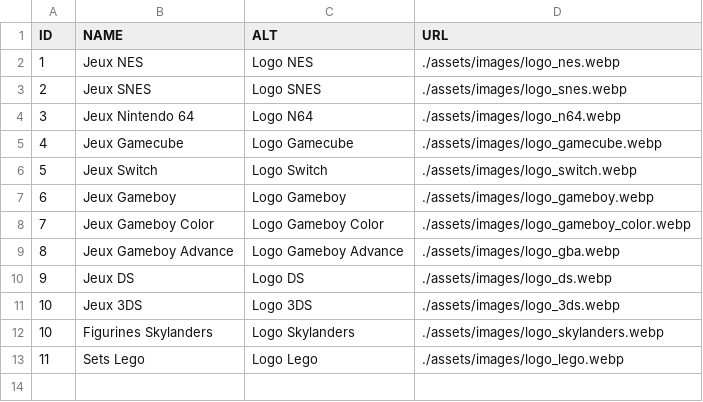
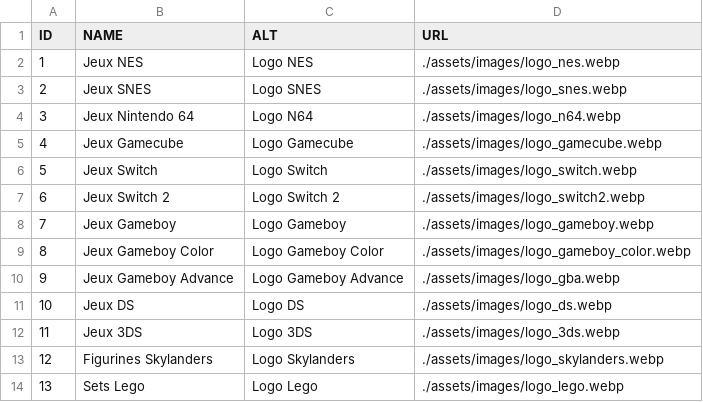
Before and after one commit to Matbaldi/Listes, a CSV file: assets/csv/categories.csv, drawn as a sheet.

Commit message:
Update categories.csv

```diff
--- a/assets/csv/categories.csv
+++ b/assets/csv/categories.csv
@@ -6,8 +6,9 @@
 5,Jeux Switch,Logo Switch,./assets/images/logo_switch.webp
-6,Jeux Gameboy,Logo Gameboy,./assets/images/logo_gameboy.webp
-7,Jeux Gameboy Color,Logo Gameboy Color,./assets/images/logo_gameboy_color.webp
-8,Jeux Gameboy Advance,Logo Gameboy Advance,./assets/images/logo_gba.webp
-9,Jeux DS,Logo DS,./assets/images/logo_ds.webp
-10,Jeux 3DS,Logo 3DS,./assets/images/logo_3ds.webp
-10,Figurines Skylanders,Logo Skylanders,./assets/images/logo_skylanders.webp
-11,Sets Lego,Logo Lego,./assets/images/logo_lego.webp
+6,Jeux Switch 2,Logo Switch 2,./assets/images/logo_switch2.webp
+7,Jeux Gameboy,Logo Gameboy,./assets/images/logo_gameboy.webp
+8,Jeux Gameboy Color,Logo Gameboy Color,./assets/images/logo_gameboy_color.webp
+9,Jeux Gameboy Advance,Logo Gameboy Advance,./assets/images/logo_gba.webp
+10,Jeux DS,Logo DS,./assets/images/logo_ds.webp
+11,Jeux 3DS,Logo 3DS,./assets/images/logo_3ds.webp
+12,Figurines Skylanders,Logo Skylanders,./assets/images/logo_skylanders.webp
+13,Sets Lego,Logo Lego,./assets/images/logo_lego.webp
```
